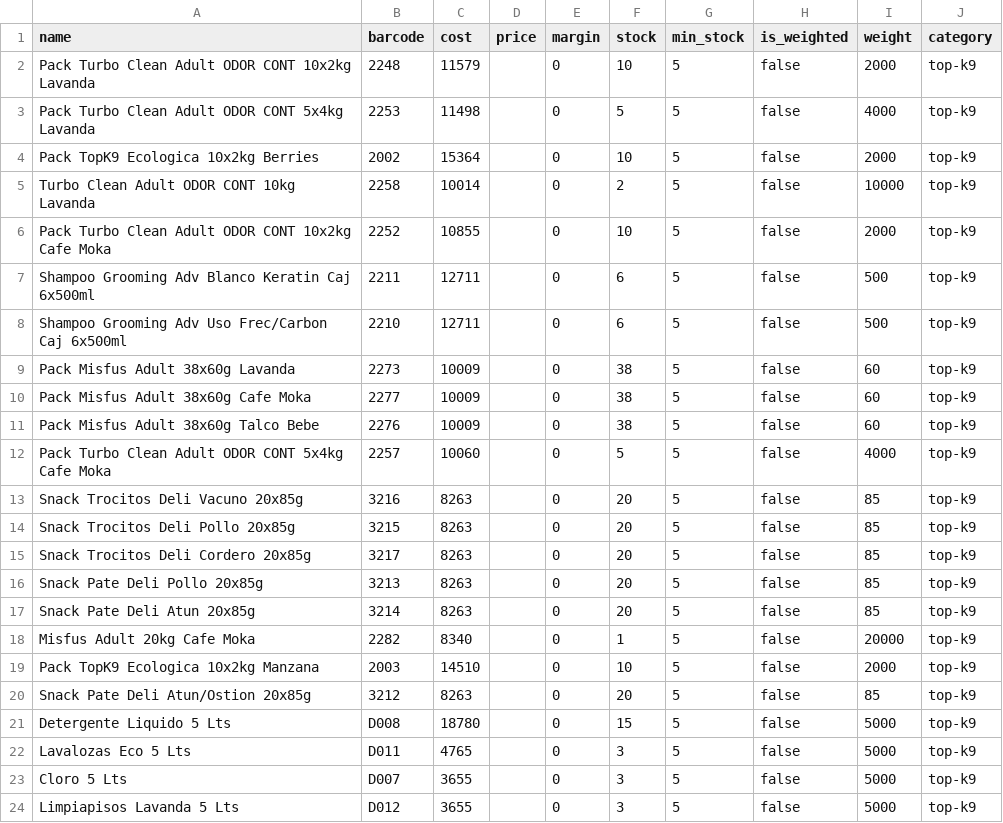
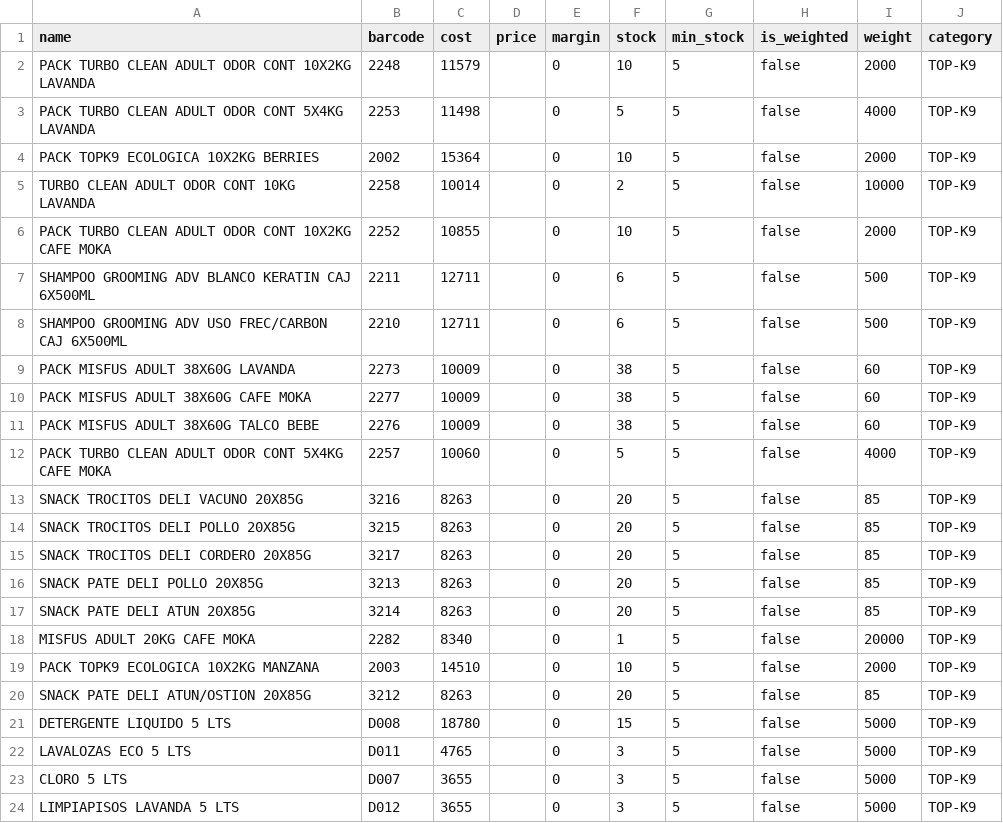
Before and after one commit to JorgeOteiza/minimarket-pos, a CSV file: backend/data/imports/topk9_products.csv, drawn as a sheet.

```diff
--- a/backend/data/imports/topk9_products.csv
+++ b/backend/data/imports/topk9_products.csv
@@ -1,24 +1,24 @@
 name,barcode,cost,price,margin,stock,min_stock,is_weighted,weight,category
-Pack Turbo Clean Adult ODOR CONT 10x2kg Lavanda,2248,11579,,0,10,5,false,2000,top-k9
-Pack Turbo Clean Adult ODOR CONT 5x4kg Lavanda,2253,11498,,0,5,5,false,4000,top-k9
-Pack TopK9 Ecologica 10x2kg Berries,2002,15364,,0,10,5,false,2000,top-k9
-Turbo Clean Adult ODOR CONT 10kg Lavanda,2258,10014,,0,2,5,false,10000,top-k9
-Pack Turbo Clean Adult ODOR CONT 10x2kg Cafe Moka,2252,10855,,0,10,5,false,2000,top-k9
-Shampoo Grooming Adv Blanco Keratin Caj 6x500ml,2211,12711,,0,6,5,false,500,top-k9
-Shampoo Grooming Adv Uso Frec/Carbon Caj 6x500ml,2210,12711,,0,6,5,false,500,top-k9
-Pack Misfus Adult 38x60g Lavanda,2273,10009,,0,38,5,false,60,top-k9
-Pack Misfus Adult 38x60g Cafe Moka,2277,10009,,0,38,5,false,60,top-k9
-Pack Misfus Adult 38x60g Talco Bebe,2276,10009,,0,38,5,false,60,top-k9
-Pack Turbo Clean Adult ODOR CONT 5x4kg Cafe Moka,2257,10060,,0,5,5,false,4000,top-k9
-Snack Trocitos Deli Vacuno 20x85g,3216,8263,,0,20,5,false,85,top-k9
-Snack Trocitos Deli Pollo 20x85g,3215,8263,,0,20,5,false,85,top-k9
-Snack Trocitos Deli Cordero 20x85g,3217,8263,,0,20,5,false,85,top-k9
-Snack Pate Deli Pollo 20x85g,3213,8263,,0,20,5,false,85,top-k9
-Snack Pate Deli Atun 20x85g,3214,8263,,0,20,5,false,85,top-k9
-Misfus Adult 20kg Cafe Moka,2282,8340,,0,1,5,false,20000,top-k9
-Pack TopK9 Ecologica 10x2kg Manzana,2003,14510,,0,10,5,false,2000,top-k9
-Snack Pate Deli Atun/Ostion 20x85g,3212,8263,,0,20,5,false,85,top-k9
-Detergente Liquido 5 Lts,D008,18780,,0,15,5,false,5000,top-k9
-Lavalozas Eco 5 Lts,D011,4765,,0,3,5,false,5000,top-k9
-Cloro 5 Lts,D007,3655,,0,3,5,false,5000,top-k9
-Limpiapisos Lavanda 5 Lts,D012,3655,,0,3,5,false,5000,top-k9
+PACK TURBO CLEAN ADULT ODOR CONT 10X2KG LAVANDA,2248,11579,,0,10,5,false,2000,TOP-K9
+PACK TURBO CLEAN ADULT ODOR CONT 5X4KG LAVANDA,2253,11498,,0,5,5,false,4000,TOP-K9
+PACK TOPK9 ECOLOGICA 10X2KG BERRIES,2002,15364,,0,10,5,false,2000,TOP-K9
+TURBO CLEAN ADULT ODOR CONT 10KG LAVANDA,2258,10014,,0,2,5,false,10000,TOP-K9
+PACK TURBO CLEAN ADULT ODOR CONT 10X2KG CAFE MOKA,2252,10855,,0,10,5,false,2000,TOP-K9
+SHAMPOO GROOMING ADV BLANCO KERATIN CAJ 6X500ML,2211,12711,,0,6,5,false,500,TOP-K9
+SHAMPOO GROOMING ADV USO FREC/CARBON CAJ 6X500ML,2210,12711,,0,6,5,false,500,TOP-K9
+PACK MISFUS ADULT 38X60G LAVANDA,2273,10009,,0,38,5,false,60,TOP-K9
+PACK MISFUS ADULT 38X60G CAFE MOKA,2277,10009,,0,38,5,false,60,TOP-K9
+PACK MISFUS ADULT 38X60G TALCO BEBE,2276,10009,,0,38,5,false,60,TOP-K9
+PACK TURBO CLEAN ADULT ODOR CONT 5X4KG CAFE MOKA,2257,10060,,0,5,5,false,4000,TOP-K9
+SNACK TROCITOS DELI VACUNO 20X85G,3216,8263,,0,20,5,false,85,TOP-K9
+SNACK TROCITOS DELI POLLO 20X85G,3215,8263,,0,20,5,false,85,TOP-K9
+SNACK TROCITOS DELI CORDERO 20X85G,3217,8263,,0,20,5,false,85,TOP-K9
+SNACK PATE DELI POLLO 20X85G,3213,8263,,0,20,5,false,85,TOP-K9
+SNACK PATE DELI ATUN 20X85G,3214,8263,,0,20,5,false,85,TOP-K9
+MISFUS ADULT 20KG CAFE MOKA,2282,8340,,0,1,5,false,20000,TOP-K9
+PACK TOPK9 ECOLOGICA 10X2KG MANZANA,2003,14510,,0,10,5,false,2000,TOP-K9
+SNACK PATE DELI ATUN/OSTION 20X85G,3212,8263,,0,20,5,false,85,TOP-K9
+DETERGENTE LIQUIDO 5 LTS,D008,18780,,0,15,5,false,5000,TOP-K9
+LAVALOZAS ECO 5 LTS,D011,4765,,0,3,5,false,5000,TOP-K9
+CLORO 5 LTS,D007,3655,,0,3,5,false,5000,TOP-K9
+LIMPIAPISOS LAVANDA 5 LTS,D012,3655,,0,3,5,false,5000,TOP-K9
```
Also changed, not shown: backend/data/imports/mascotas.csv, backend/data/imports/no_perecibles.csv, 5 other files.
